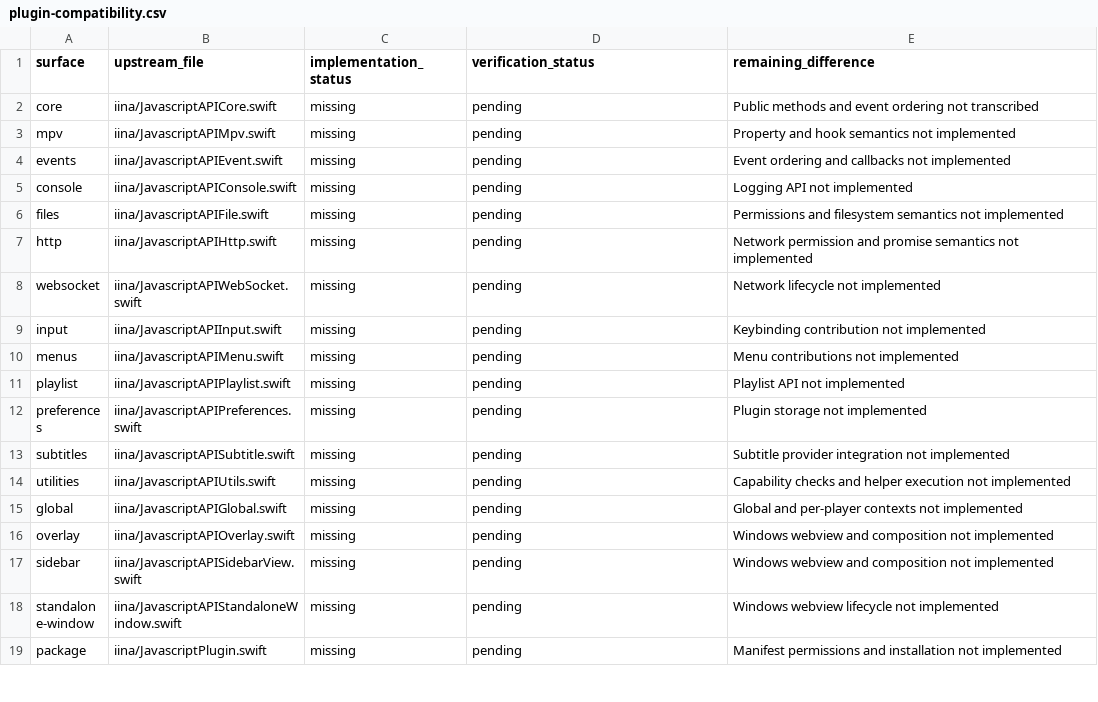
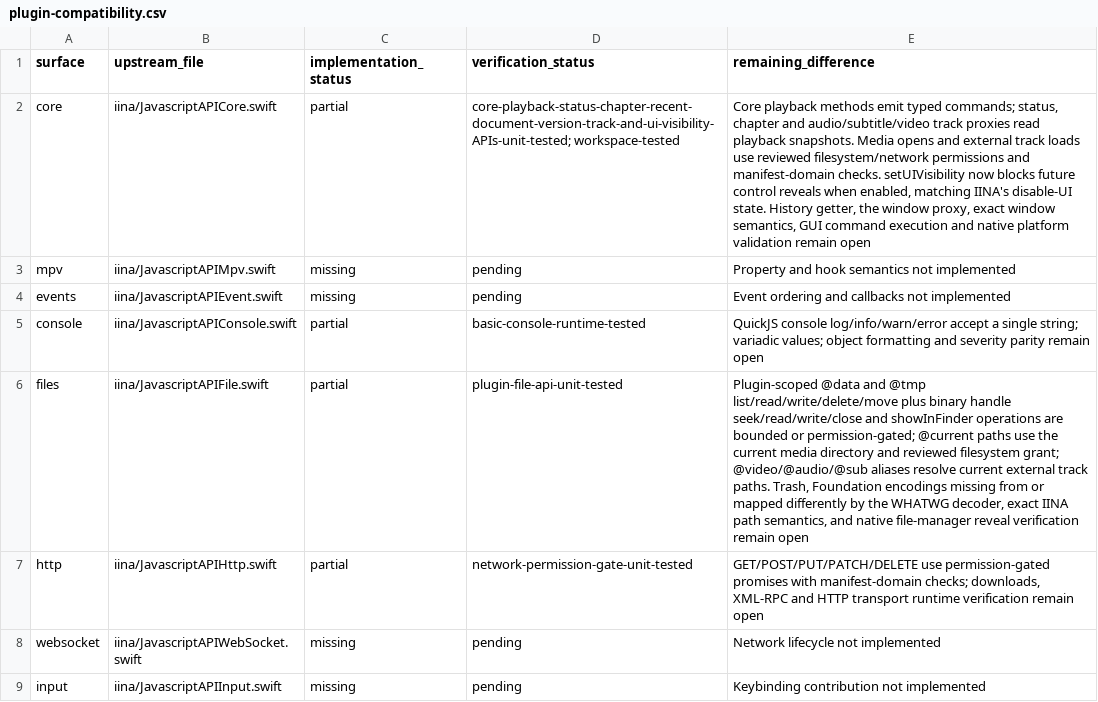
Before and after one commit to deminden/riina, a CSV file: docs/plugin-compatibility.csv, drawn as a sheet; only a part is shown; the shorter side is filled out with more unchanged rows; the diff names each change by its address in the sheet, - before the commit and + after, or states it on an @@ line.

```diff
--- a/docs/plugin-compatibility.csv
+++ b/docs/plugin-compatibility.csv
-C2 (implementation_status): missing
+C2 (implementation_status): partial
-D2 (verification_status): pending
+D2 (verification_status): core-playback-status-chapter-recent-document-version-track-and-ui-visibility-APIs-unit-tested; workspace-tested
-E2 (remaining_difference): Public methods and event ordering not transcribed
+E2 (remaining_difference): Core playback methods emit typed commands; status, chapter and audio/subtitle/video track proxies read playback snapshots. Media opens and external track loads use reviewed filesystem/network permissions and manifest-domain checks. setUIVisibility now blocks future control reveals when enabled, matching IINA's disable-UI state. History getter, the window proxy, exact window semantics, GUI command execution and native platform validation remain open
-C5:C7 (implementation_status): missing
+C5:C7 (implementation_status): partial
-D5 (verification_status): pending
+D5 (verification_status): basic-console-runtime-tested
-E5 (remaining_difference): Logging API not implemented
+E5 (remaining_difference): QuickJS console log/info/warn/error accept a single string; variadic values; object formatting and severity parity remain open
-D6 (verification_status): pending
+D6 (verification_status): plugin-file-api-unit-tested
-E6 (remaining_difference): Permissions and filesystem semantics not implemented
+E6 (remaining_difference): Plugin-scoped @data and @tmp list/read/write/delete/move plus binary handle seek/read/write/close and showInFinder operations are bounded or permission-gated; @current paths use the current media directory and reviewed filesystem grant; @video/@audio/@sub aliases resolve current external track paths. Trash, Foundation encodings missing from or mapped differently by the WHATWG decoder, exact IINA path semantics, and native file-manager reveal verification remain open
-D7 (verification_status): pending
+D7 (verification_status): network-permission-gate-unit-tested
-E7 (remaining_difference): Network permission and promise semantics not implemented
+E7 (remaining_difference): GET/POST/PUT/PATCH/DELETE use permission-gated promises with manifest-domain checks; downloads, XML-RPC and HTTP transport runtime verification remain open
```
Also changed, not shown: docs/parity.csv, 30 other files.
